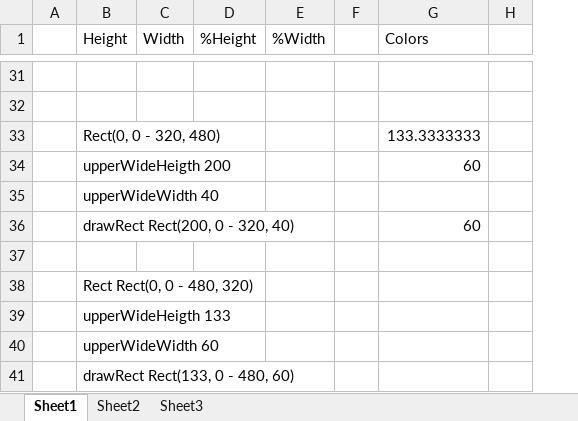
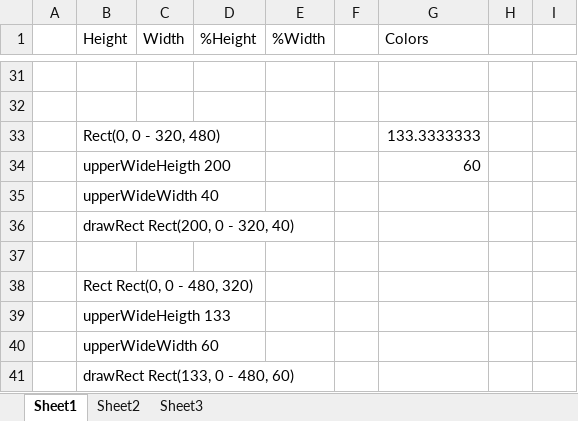
Before and after one commit to widerules/jvsc, an Excel workbook: SMPTETestPatternFroyo/smpte.xlsx, sheet Sheet1, drawn as a sheet; only a part is shown, gaps mark what is left out; values as stored, in another font and other column widths than the file's, no borders; the diff covers the shown part only; the diff names each change by its address in the sheet, - before the commit and + after, or states it on an @@ line.

```diff
--- a/SMPTETestPatternFroyo/smpte.xlsx (sheet Sheet1)
+++ b/SMPTETestPatternFroyo/smpte.xlsx (sheet Sheet1)
+column I, empty
-G36 (Colors): 60
+G36 (Colors): (empty)
```
Also changed, not shown: 12 added rows, 12 removed rows and 8 edited cells elsewhere in this sheet, 6 other files.
